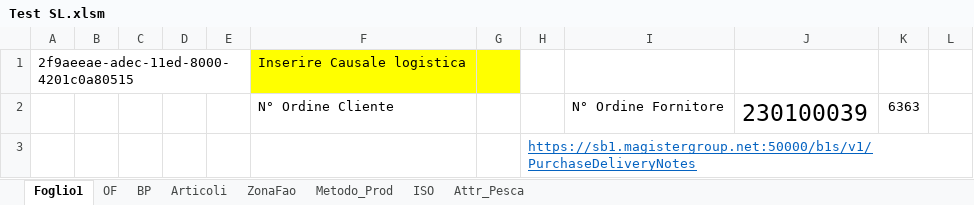
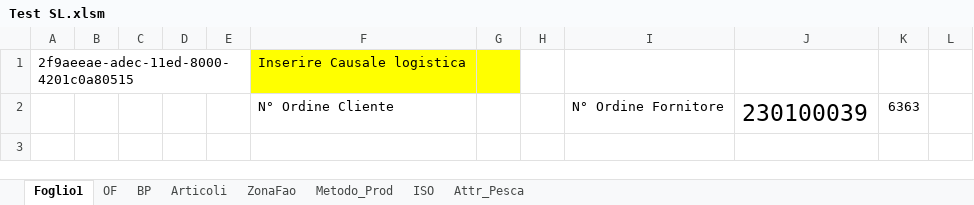
Before and after one commit to giuseppefamiglietti/sap-etl, an Excel workbook: Test SL.xlsm, sheet Foglio1, drawn as a sheet; only a part is shown; values as stored, in another font and other column widths than the file's, no borders; the diff covers the shown part only; the diff names each change by its address in the sheet, - before the commit and + after, or states it on an @@ line.

Commit message:
Inserito processo per il lotto

```diff
--- a/Test SL.xlsm (sheet Foglio1)
+++ b/Test SL.xlsm (sheet Foglio1)
-H3: https://sb1.magistergroup.net:50000/b1s/v1/PurchaseDeliveryNotes
+H3: (empty)
```
Also changed, not shown: 2 edited cells elsewhere in this sheet, charts or pictures.
